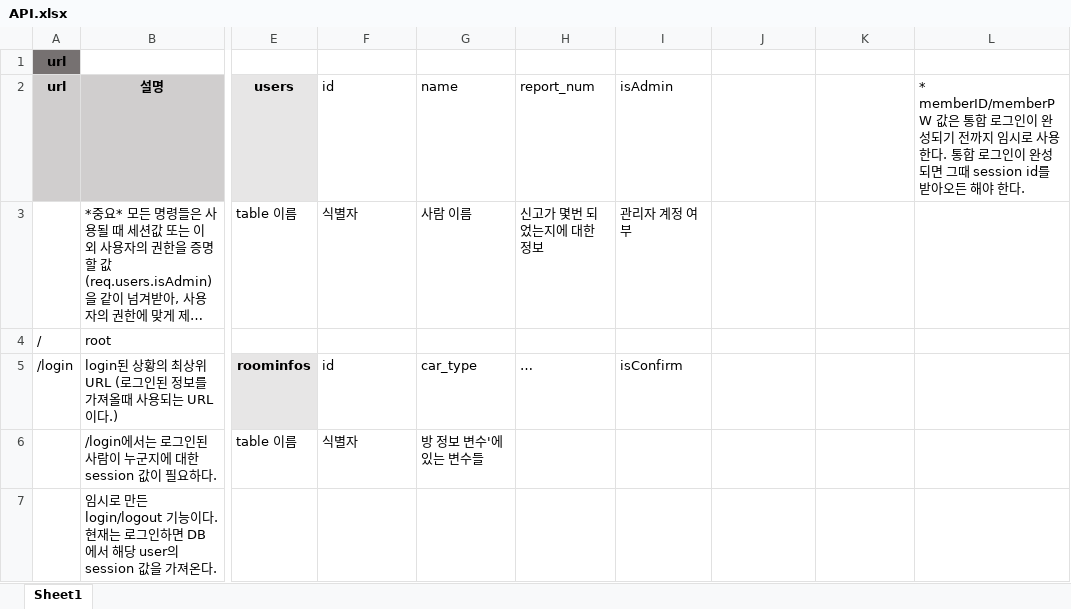
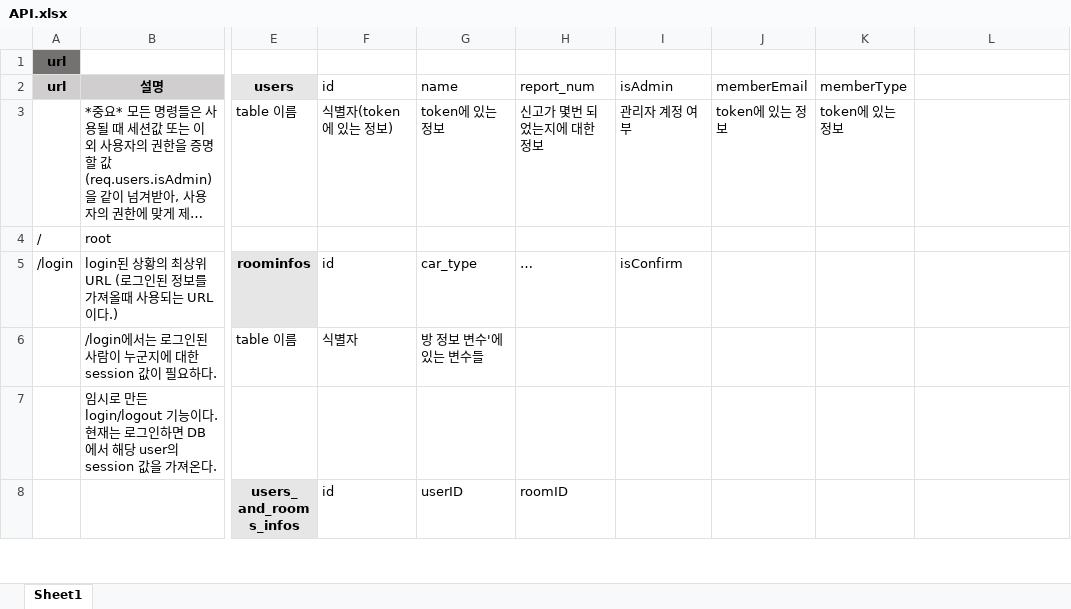
Before and after one commit to hyelie/Pocarpool, an Excel workbook: resource/API.xlsx, sheet Sheet1, drawn as a sheet; only a part is shown, gaps mark what is left out; the shorter side is filled out with more unchanged rows; long unchanged cells end in …; values as stored, in another font and other column widths than the file's, no borders; the diff names each change by its address in the sheet, - before the commit and + after, or states it on an @@ line.

Commit message:
user schema id 변경

```diff
--- a/resource/API.xlsx (sheet Sheet1)
+++ b/resource/API.xlsx (sheet Sheet1)
-J2: (empty)
+J2: memberEmail
-K2: (empty)
+K2: memberType
-L2: * memberID/memberPW 값은 통합 로그인이 완성되기 전까지 임시로 사용한다. 통합 로그인이 완성되면 그때 session id를 받아오든 해야 한다.
+L2: (empty)
-F3 (id): 식별자
+F3 (id): 식별자(token에 있는 정보)
-G3 (name): 사람 이름
+G3 (name): token에 있는 정보
-J3 (memberEmail): (empty)
+J3 (memberEmail): token에 있는 정보
-K3 (memberType): (empty)
+K3 (memberType): token에 있는 정보
```
Also changed, not shown: 5 other files.
